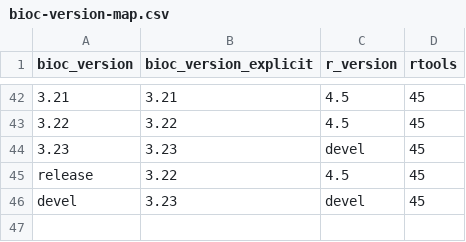
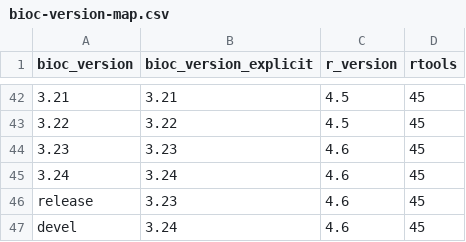
Before and after one commit to grimbough/bioc-actions, a CSV file: setup-bioc/bioc-version-map.csv, drawn as a sheet; only a part is shown, gaps mark what is left out.

Commit message:
Update version map after Bioc 3.23 release

```diff
--- a/setup-bioc/bioc-version-map.csv
+++ b/setup-bioc/bioc-version-map.csv
@@ -43,4 +43,5 @@ bioc_version,bioc_version_explicit,r_version,rtools
 3.22,3.22,4.5,45
-3.23,3.23,devel,45
-release,3.22,4.5,45
-devel,3.23,devel,45
+3.23,3.23,4.6,45
+3.24,3.24,4.6,45
+release,3.23,4.6,45
+devel,3.24,4.6,45
```
